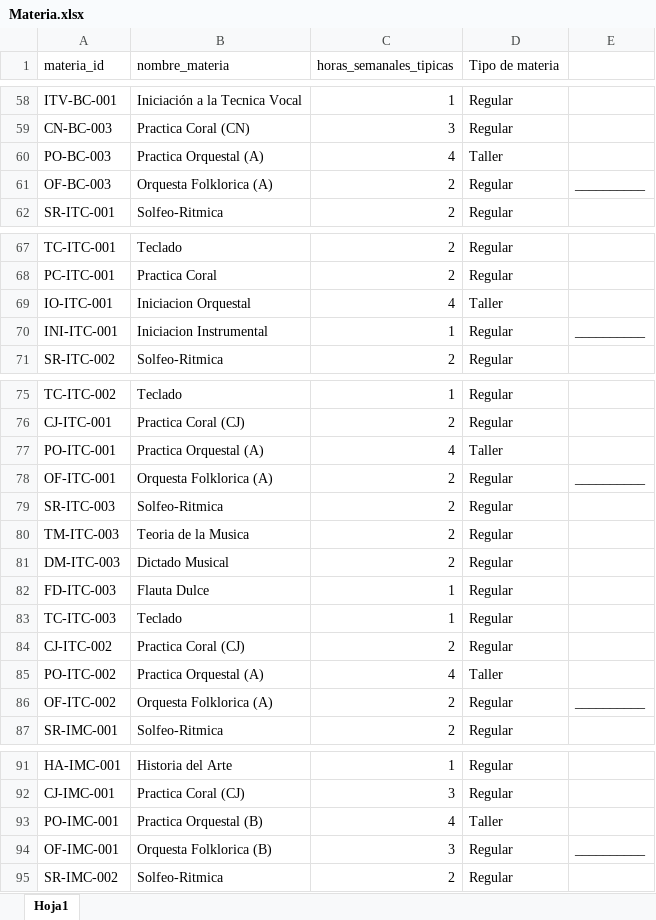
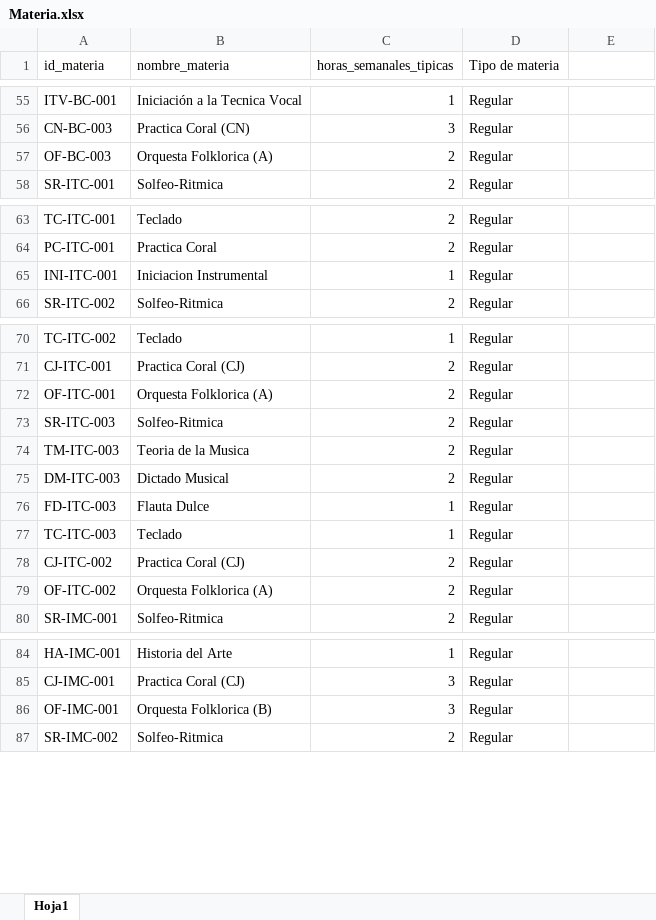
Before and after one commit to AndrewHerrada/Timetabling, an Excel workbook: db/Materia.xlsx, sheet Hoja1, drawn as a sheet; only a part is shown, gaps mark what is left out; values as stored, in another font and other column widths than the file's, no borders; removed rows and columns are numbered as before the commit, all else as after; the diff covers the shown part only; the diff names each change by its address in the sheet, - before the commit and + after, or states it on an @@ line.

```diff
--- a/db/Materia.xlsx (sheet Hoja1)
+++ b/db/Materia.xlsx (sheet Hoja1)
-A1: materia_id
+A1: id_materia
-row 60: PO-BC-003 | Practica Orquestal (A) | 4 | Taller
-E57: __________
+E57: (empty)
-row 69: IO-ITC-001 | Iniciacion Orquestal | 4 | Taller
-E65: __________
+E65: (empty)
-row 77: PO-ITC-001 | Practica Orquestal (A) | 4 | Taller
-E72: __________
+E72: (empty)
-row 85: PO-ITC-002 | Practica Orquestal (A) | 4 | Taller
-E79: __________
+E79: (empty)
-row 93: PO-IMC-001 | Practica Orquestal (B) | 4 | Taller
-E86: __________
+E86: (empty)
```
Also changed, not shown: 12 added rows, 5 removed rows and 9 edited cells elsewhere in this sheet, db/Clase_compartida.xlsx, 3 other files.
